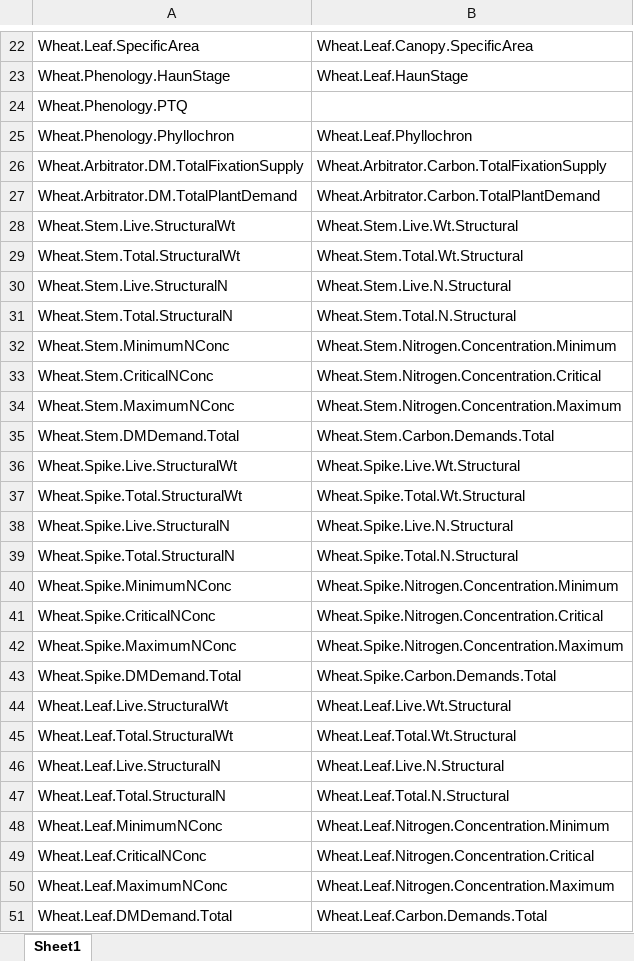
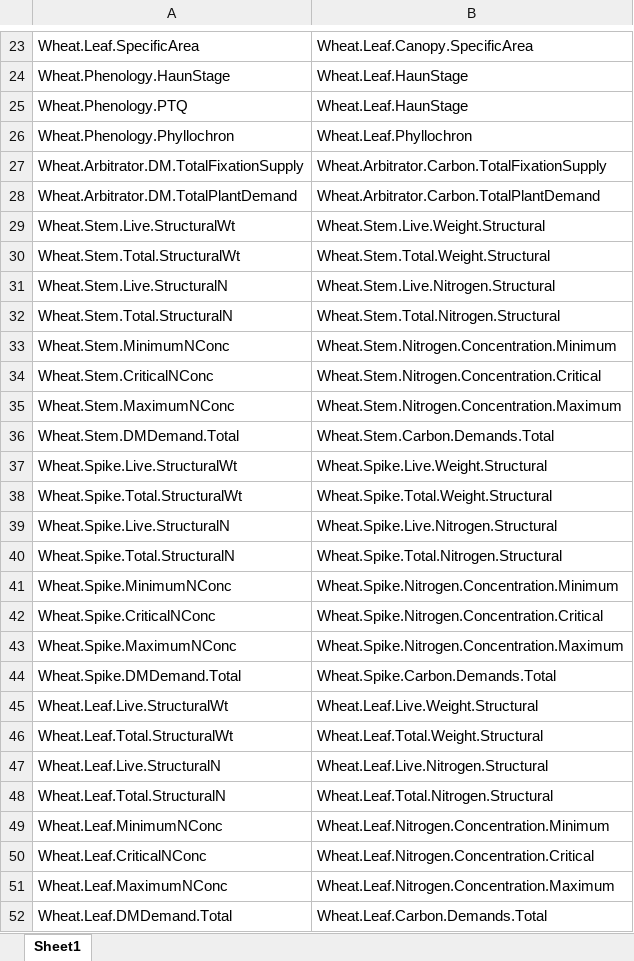
Before and after one commit to HamishBrownPFR/ApsimX, an Excel workbook: Prototypes/WheatSimpleLeaf/SimpleLeafImplementation/VariableRenames.xlsx, sheet Sheet1, drawn as a sheet; only a part is shown, gaps mark what is left out; values as stored, in another font and other column widths than the file's, no borders; addresses are those after the commit; the diff covers the shown part only; the diff names each change by its address in the sheet, - before the commit and + after, or states it on an @@ line.

Commit message:
Scripts to introduce new wheat model

```diff
--- a/Prototypes/WheatSimpleLeaf/SimpleLeafImplementation/VariableRenames.xlsx (sheet Sheet1)
+++ b/Prototypes/WheatSimpleLeaf/SimpleLeafImplementation/VariableRenames.xlsx (sheet Sheet1)
-B25: (empty)
+B25: Wheat.Leaf.HaunStage
-B29: Wheat.Stem.Live.Wt.Structural
+B29: Wheat.Stem.Live.Weight.Structural
-B30: Wheat.Stem.Total.Wt.Structural
+B30: Wheat.Stem.Total.Weight.Structural
-B31: Wheat.Stem.Live.N.Structural
+B31: Wheat.Stem.Live.Nitrogen.Structural
-B32: Wheat.Stem.Total.N.Structural
+B32: Wheat.Stem.Total.Nitrogen.Structural
-B37: Wheat.Spike.Live.Wt.Structural
+B37: Wheat.Spike.Live.Weight.Structural
-B38: Wheat.Spike.Total.Wt.Structural
+B38: Wheat.Spike.Total.Weight.Structural
-B39: Wheat.Spike.Live.N.Structural
+B39: Wheat.Spike.Live.Nitrogen.Structural
-B40: Wheat.Spike.Total.N.Structural
+B40: Wheat.Spike.Total.Nitrogen.Structural
-B45: Wheat.Leaf.Live.Wt.Structural
+B45: Wheat.Leaf.Live.Weight.Structural
-B46: Wheat.Leaf.Total.Wt.Structural
+B46: Wheat.Leaf.Total.Weight.Structural
-B47: Wheat.Leaf.Live.N.Structural
+B47: Wheat.Leaf.Live.Nitrogen.Structural
-B48: Wheat.Leaf.Total.N.Structural
+B48: Wheat.Leaf.Total.Nitrogen.Structural
```
Also changed, not shown: 3 added rows and 8 edited cells elsewhere in this sheet, 2 other files.
